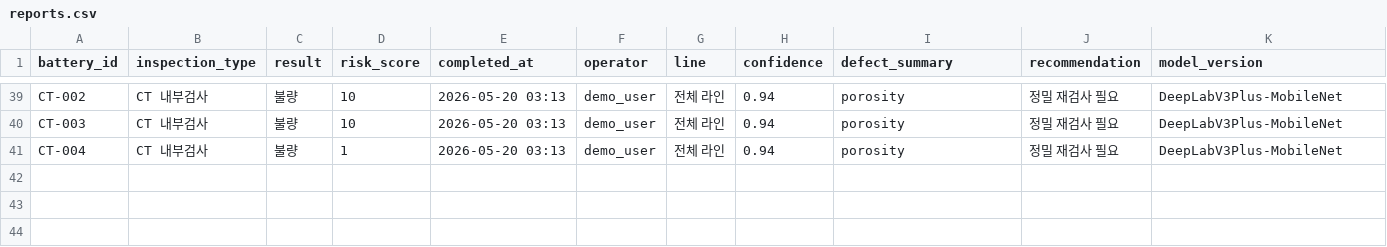
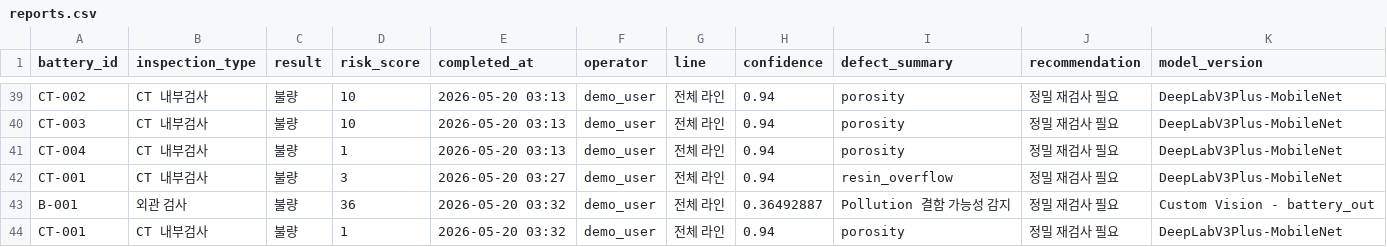
Before and after one commit to ms-ai-school-10th-team3/battery, a CSV file: data/reports.csv, drawn as a sheet; only a part is shown, gaps mark what is left out.

```diff
--- a/data/reports.csv
+++ b/data/reports.csv
@@ -41 +41,4 @@ CT-003,CT 내부검사,불량,10,2026-05-20 03:13,demo_user,전체 라인,0.94,p
 CT-004,CT 내부검사,불량,1,2026-05-20 03:13,demo_user,전체 라인,0.94,porosity,정밀 재검사 필요,DeepLabV3Plus-MobileNet
+CT-001,CT 내부검사,불량,3,2026-05-20 03:27,demo_user,전체 라인,0.94,resin_overflow,정밀 재검사 필요,DeepLabV3Plus-MobileNet
+B-001,외관 검사,불량,36,2026-05-20 03:32,demo_user,전체 라인,0.36492887,Pollution 결함 가능성 감지,정밀 재검사 필요,Custom Vision - battery_out
+CT-001,CT 내부검사,불량,1,2026-05-20 03:32,demo_user,전체 라인,0.94,porosity,정밀 재검사 필요,DeepLabV3Plus-MobileNet
```
Also changed, not shown: 1 other file.
